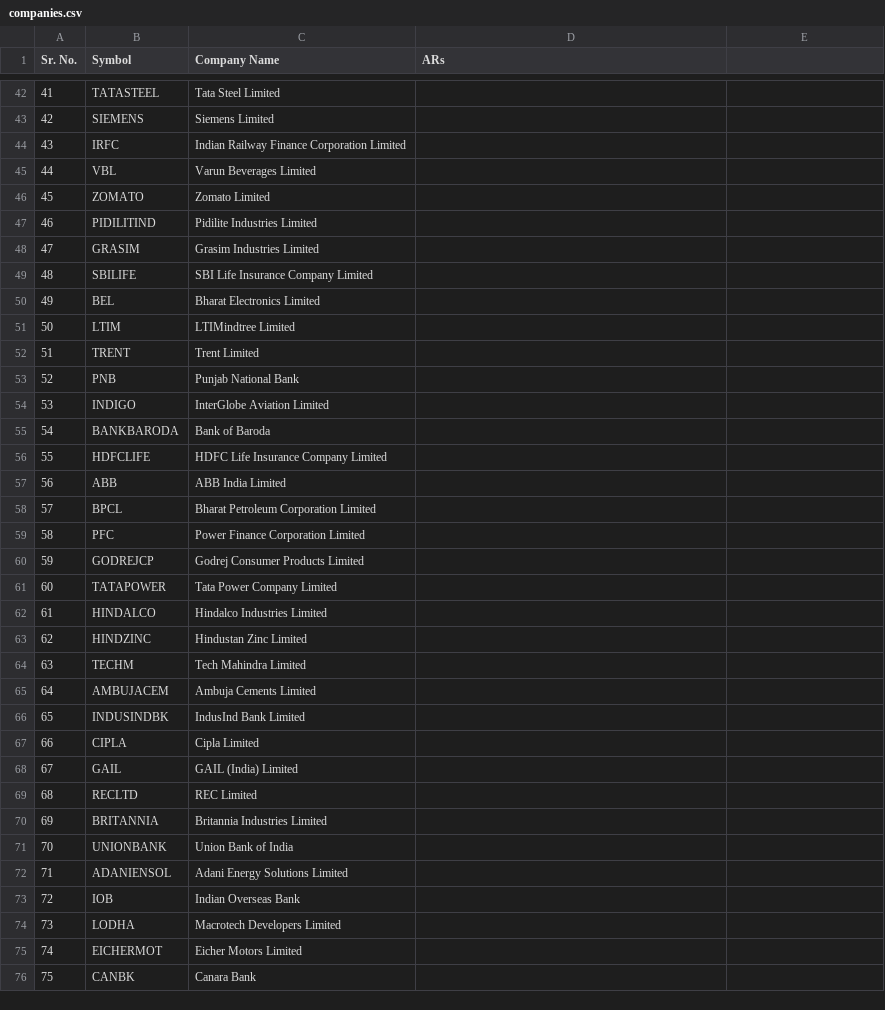
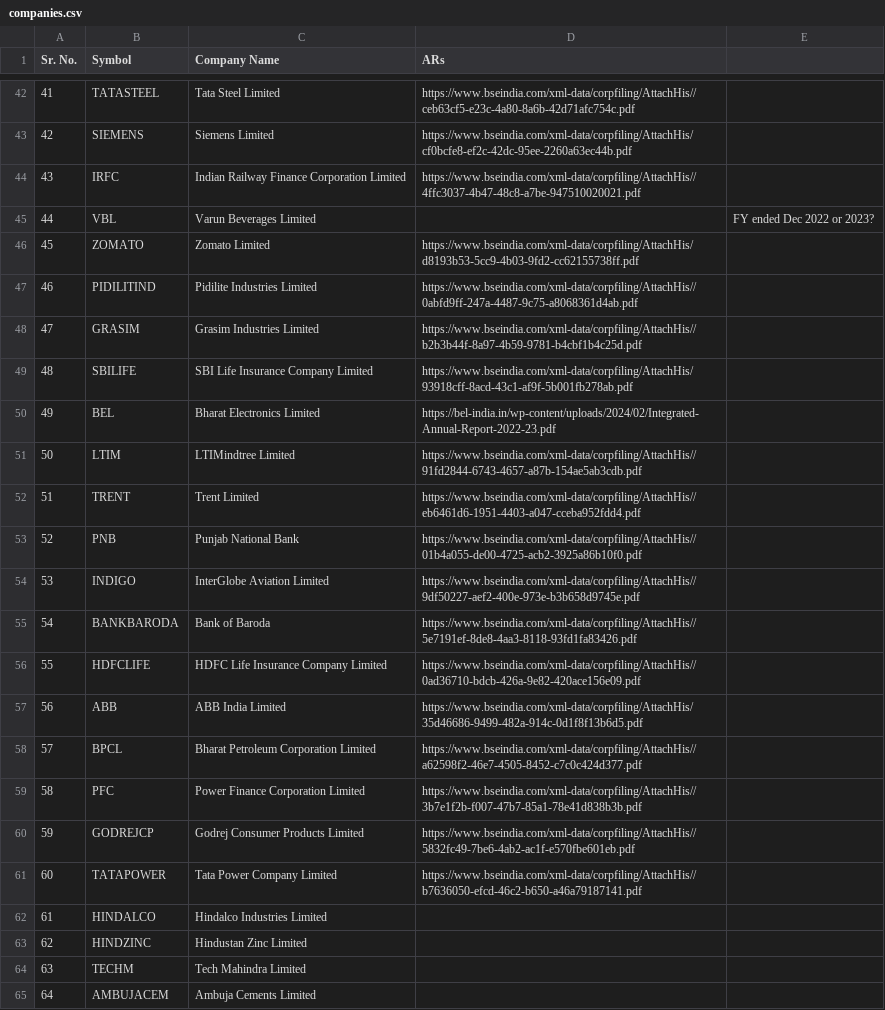
Before and after one commit to Harryalways317/docs_processing, a CSV file: companies.csv, drawn as a sheet; only a part is shown, gaps mark what is left out; the shorter side is filled out with more unchanged rows; the diff covers the shown part only.

```diff
--- a/companies.csv
+++ b/companies.csv
@@ -42,20 +42,20 @@ Sr. No.,Symbol,Company Name,ARs
-41,TATASTEEL,Tata Steel Limited,
-42,SIEMENS,Siemens Limited,
-43,IRFC,Indian Railway Finance Corporation Limited,
-44,VBL,Varun Beverages Limited,
-45,ZOMATO,Zomato Limited,
-46,PIDILITIND,Pidilite Industries Limited,
-47,GRASIM,Grasim Industries Limited,
-48,SBILIFE,SBI Life Insurance Company Limited,
-49,BEL,Bharat Electronics Limited,
-50,LTIM,LTIMindtree Limited,
-51,TRENT,Trent Limited,
-52,PNB,Punjab National Bank,
-53,INDIGO,InterGlobe Aviation Limited,
-54,BANKBARODA,Bank of Baroda,
-55,HDFCLIFE,HDFC Life Insurance Company Limited,
-56,ABB,ABB India Limited,
-57,BPCL,Bharat Petroleum Corporation Limited,
-58,PFC,Power Finance Corporation Limited,
-59,GODREJCP,Godrej Consumer Products Limited,
-60,TATAPOWER,Tata Power Company Limited,
+41,TATASTEEL,Tata Steel Limited,https://www.bseindia.com/xml-data/corpfiling/AttachHis//ceb63cf5-e23c-4a80-8a6b-42d71afc754c.pdf,
+42,SIEMENS,Siemens Limited,https://www.bseindia.com/xml-data/corpfiling/AttachHis/cf0bcfe8-ef2c-42dc-95ee-2260a63ec44b.pdf,
+43,IRFC,Indian Railway Finance Corporation Limited,https://www.bseindia.com/xml-data/corpfiling/AttachHis//4ffc3037-4b47-48c8-a7be-947510020021.pdf,
+44,VBL,Varun Beverages Limited,,FY ended Dec 2022 or 2023?
+45,ZOMATO,Zomato Limited,https://www.bseindia.com/xml-data/corpfiling/AttachHis/d8193b53-5cc9-4b03-9fd2-cc62155738ff.pdf,
+46,PIDILITIND,Pidilite Industries Limited,https://www.bseindia.com/xml-data/corpfiling/AttachHis//0abfd9ff-247a-4487-9c75-a8068361d4ab.pdf,
+47,GRASIM,Grasim Industries Limited,https://www.bseindia.com/xml-data/corpfiling/AttachHis//b2b3b44f-8a97-4b59-9781-b4cbf1b4c25d.pdf,
+48,SBILIFE,SBI Life Insurance Company Limited,https://www.bseindia.com/xml-data/corpfiling/AttachHis/93918cff-8acd-43c1-af9f-5b001fb278ab.pdf,
+49,BEL,Bharat Electronics Limited,https://bel-india.in/wp-content/uploads/2024/02/Integrated-Annual-Report-2022-23.pdf,
+50,LTIM,LTIMindtree Limited,https://www.bseindia.com/xml-data/corpfiling/AttachHis//91fd2844-6743-4657-a87b-154ae5ab3cdb.pdf,
+51,TRENT,Trent Limited,https://www.bseindia.com/xml-data/corpfiling/AttachHis//eb6461d6-1951-4403-a047-cceba952fdd4.pdf,
+52,PNB,Punjab National Bank,https://www.bseindia.com/xml-data/corpfiling/AttachHis//01b4a055-de00-4725-acb2-3925a86b10f0.pdf,
+53,INDIGO,InterGlobe Aviation Limited,https://www.bseindia.com/xml-data/corpfiling/AttachHis//9df50227-aef2-400e-973e-b3b658d9745e.pdf,
+54,BANKBARODA,Bank of Baroda,https://www.bseindia.com/xml-data/corpfiling/AttachHis//5e7191ef-8de8-4aa3-8118-93fd1fa83426.pdf,
+55,HDFCLIFE,HDFC Life Insurance Company Limited,https://www.bseindia.com/xml-data/corpfiling/AttachHis//0ad36710-bdcb-426a-9e82-420ace156e09.pdf,
+56,ABB,ABB India Limited,https://www.bseindia.com/xml-data/corpfiling/AttachHis/35d46686-9499-482a-914c-0d1f8f13b6d5.pdf,
+57,BPCL,Bharat Petroleum Corporation Limited,https://www.bseindia.com/xml-data/corpfiling/AttachHis//a62598f2-46e7-4505-8452-c7c0c424d377.pdf,
+58,PFC,Power Finance Corporation Limited,https://www.bseindia.com/xml-data/corpfiling/AttachHis//3b7e1f2b-f007-47b7-85a1-78e41d838b3b.pdf,
+59,GODREJCP,Godrej Consumer Products Limited,https://www.bseindia.com/xml-data/corpfiling/AttachHis//5832fc49-7be6-4ab2-ac1f-e570fbe601eb.pdf,
+60,TATAPOWER,Tata Power Company Limited,https://www.bseindia.com/xml-data/corpfiling/AttachHis//b7636050-efcd-46c2-b650-a46a79187141.pdf,
```
Also changed, not shown: 25 edited cells elsewhere in this file.
